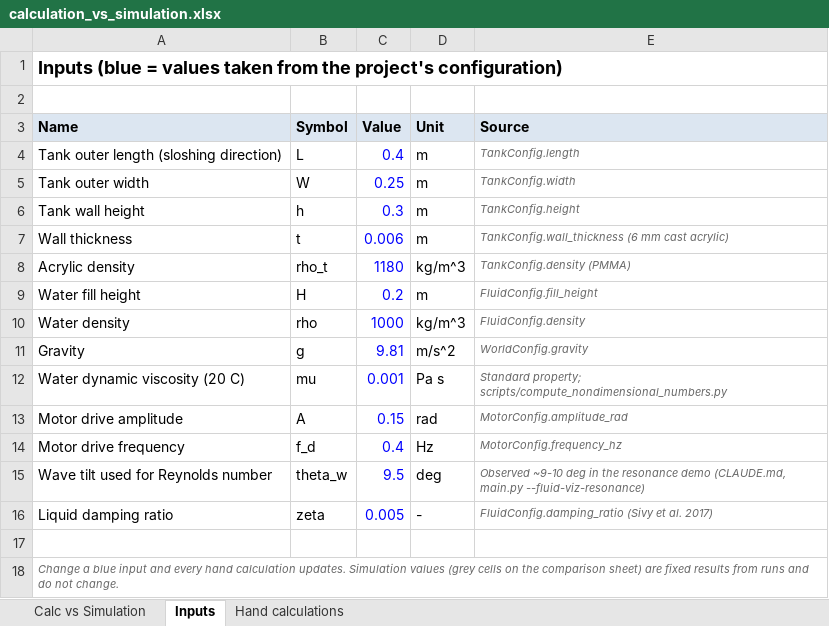
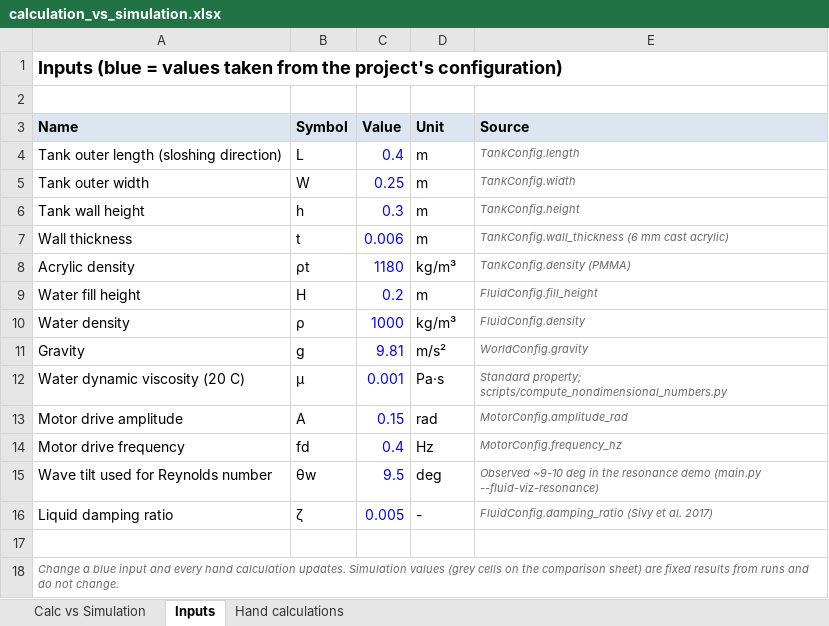
Before and after one commit to RacerRed505/LiquidSloshingRL-Capstone, an Excel workbook: docs/calculation_vs_simulation.xlsx, sheet Inputs, drawn as a sheet; values as stored, in another font and other column widths than the file's, no borders; the diff names each change by its address in the sheet, - before the commit and + after, or states it on an @@ line.

```diff
--- a/docs/calculation_vs_simulation.xlsx (sheet Inputs)
+++ b/docs/calculation_vs_simulation.xlsx (sheet Inputs)
-B8 (Symbol): rho_t
+B8 (Symbol): ρt
-D8 (Unit): kg/m^3
+D8 (Unit): kg/m³
-B10 (Symbol): rho
+B10 (Symbol): ρ
-D10 (Unit): kg/m^3
+D10 (Unit): kg/m³
-D11 (Unit): m/s^2
+D11 (Unit): m/s²
-B12 (Symbol): mu
+B12 (Symbol): μ
-D12 (Unit): Pa s
+D12 (Unit): Pa·s
-B14 (Symbol): f_d
+B14 (Symbol): fd
-B15 (Symbol): theta_w
+B15 (Symbol): θw
-E15 (Source): …resonance demo (CLAUDE.md, main.py --fluid-viz-resonance)
+E15 (Source): …resonance demo (main.py --fluid-viz-resonance)
-B16 (Symbol): zeta
+B16 (Symbol): ζ
```
Also changed, not shown: sheet Hand calculations, sheet Calc vs Simulation, 1 other file.
